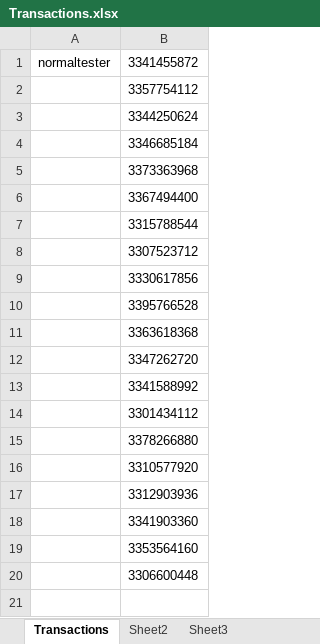
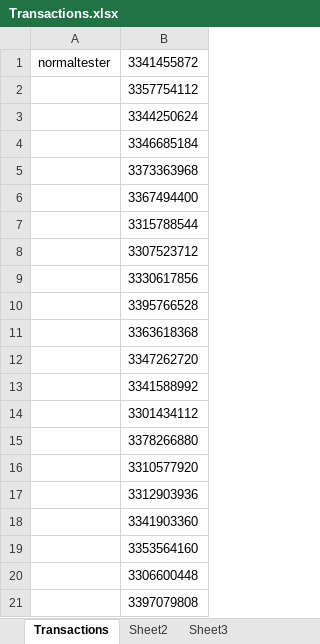
Before and after one commit to Sannichi/workTemp, an Excel workbook: Transactions.xlsx, sheet Transactions, drawn as a sheet; values as stored, in another font and other column widths than the file's, no borders; the diff names each change by its address in the sheet, - before the commit and + after, or states it on an @@ line.

```diff
--- a/Transactions.xlsx (sheet Transactions)
+++ b/Transactions.xlsx (sheet Transactions)
+row 21:  | 3397079808
```
Also changed, not shown: CreditCards.xlsx, 35 other files.
